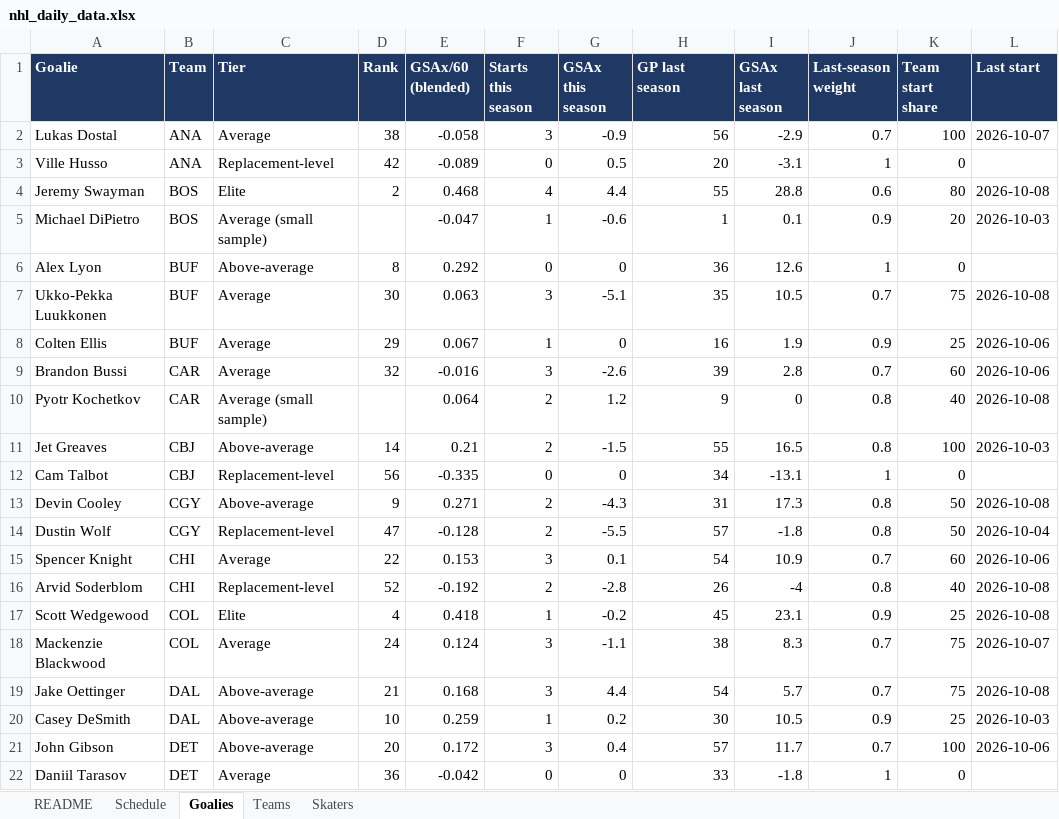
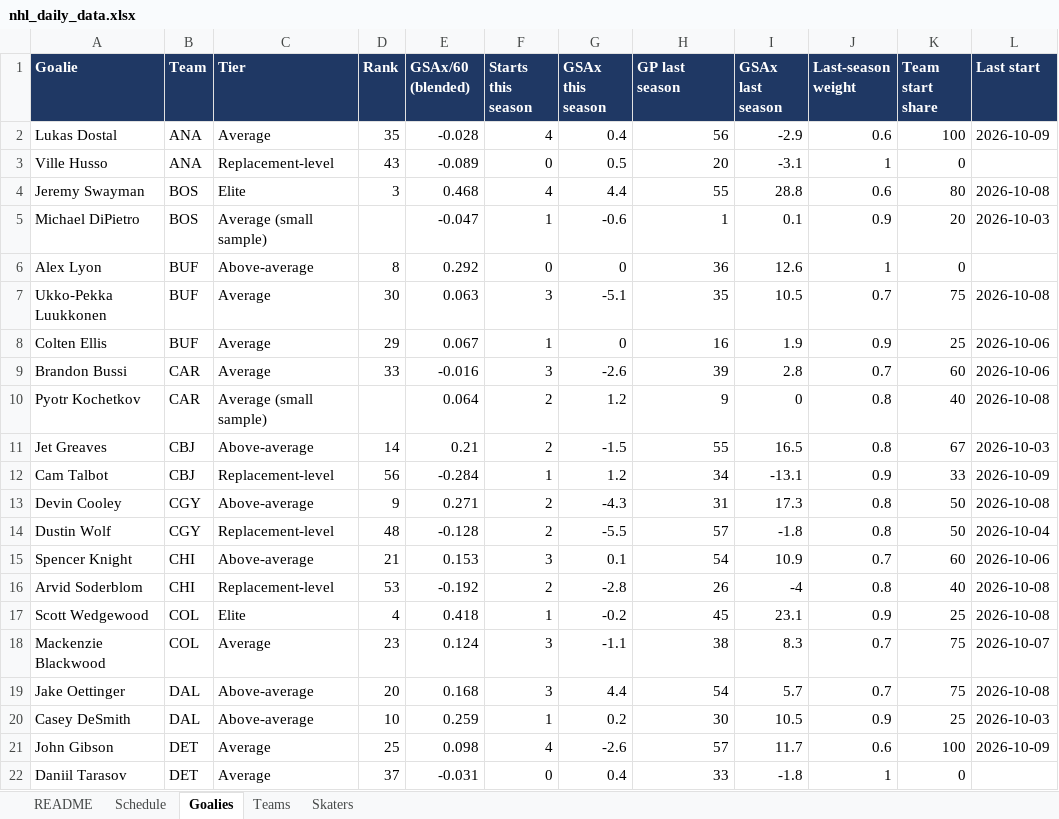
Before and after one commit to vimmer77/nhl-data, an Excel workbook: output/nhl_daily_data.xlsx, sheet Goalies, drawn as a sheet; only a part is shown; values as stored, in another font and other column widths than the file's, no borders; the diff covers the shown part only; the diff names each change by its address in the sheet, - before the commit and + after, or states it on an @@ line.

```diff
--- a/output/nhl_daily_data.xlsx (sheet Goalies)
+++ b/output/nhl_daily_data.xlsx (sheet Goalies)
-D2 (Rank): 38
+D2 (Rank): 35
-E2 (GSAx/60 (blended)): -0.058
+E2 (GSAx/60 (blended)): -0.028
-F2 (Starts this season): 3
+F2 (Starts this season): 4
-G2 (GSAx this season): -0.9
+G2 (GSAx this season): 0.4
-J2 (Last-season weight): 0.7
+J2 (Last-season weight): 0.6
-L2 (Last start): 2026-10-07
+L2 (Last start): 2026-10-09
-D3 (Rank): 42
+D3 (Rank): 43
-D4 (Rank): 2
+D4 (Rank): 3
-D9 (Rank): 32
+D9 (Rank): 33
-K11 (Team start share): 100
+K11 (Team start share): 67
-E12 (GSAx/60 (blended)): -0.335
+E12 (GSAx/60 (blended)): -0.284
-F12 (Starts this season): 0
+F12 (Starts this season): 1
-G12 (GSAx this season): 0
+G12 (GSAx this season): 1.2
-J12 (Last-season weight): 1
+J12 (Last-season weight): 0.9
-K12 (Team start share): 0
+K12 (Team start share): 33
-L12 (Last start): (empty)
+L12 (Last start): 2026-10-09
-D14 (Rank): 47
+D14 (Rank): 48
-C15 (Tier): Average
+C15 (Tier): Above-average
-D15 (Rank): 22
+D15 (Rank): 21
-D16 (Rank): 52
+D16 (Rank): 53
-D18 (Rank): 24
+D18 (Rank): 23
-D19 (Rank): 21
+D19 (Rank): 20
-C21 (Tier): Above-average
+C21 (Tier): Average
-D21 (Rank): 20
+D21 (Rank): 25
-E21 (GSAx/60 (blended)): 0.172
+E21 (GSAx/60 (blended)): 0.098
-F21 (Starts this season): 3
+F21 (Starts this season): 4
-G21 (GSAx this season): 0.4
+G21 (GSAx this season): -2.6
-J21 (Last-season weight): 0.7
+J21 (Last-season weight): 0.6
-L21 (Last start): 2026-10-06
+L21 (Last start): 2026-10-09
-D22 (Rank): 36
+D22 (Rank): 37
-E22 (GSAx/60 (blended)): -0.042
+E22 (GSAx/60 (blended)): -0.031
-G22 (GSAx this season): 0
+G22 (GSAx this season): 0.4
```
Also changed, not shown: 2 added rows, 1 removed row and 61 edited cells elsewhere in this sheet, sheet Skaters, sheet Schedule, sheet Teams, sheet README, 11 other files.
